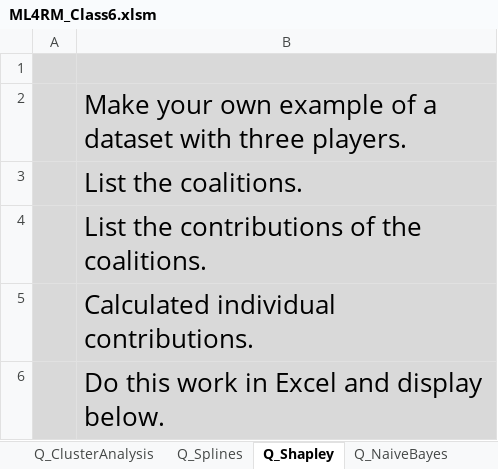
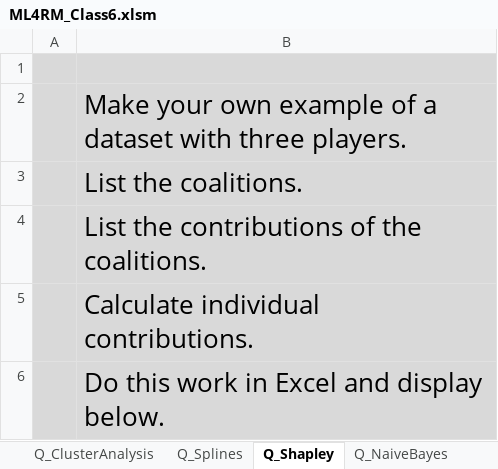
Before and after one commit to DavidRomoff/ML4RM, an Excel workbook: ML4RM_Class6.xlsm, sheet Q_Shapley, drawn as a sheet; values as stored, in another font and other column widths than the file's, no borders; the diff names each change by its address in the sheet, - before the commit and + after, or states it on an @@ line.

```diff
--- a/ML4RM_Class6.xlsm (sheet Q_Shapley)
+++ b/ML4RM_Class6.xlsm (sheet Q_Shapley)
-B5: Calculated individual contributions.
+B5: Calculate individual contributions.
```
Also changed, not shown: sheet Q_Diagnostics, sheet Q_ClusterAnalysis, sheet ClusterAnalysis, sheet LogisticRegression, other sheet tabs, charts or pictures.
